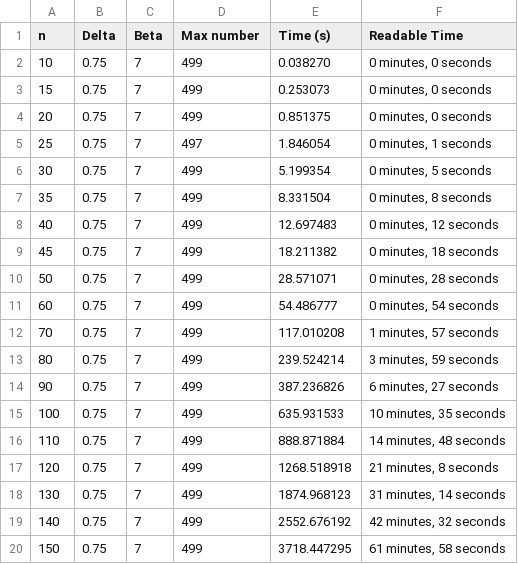
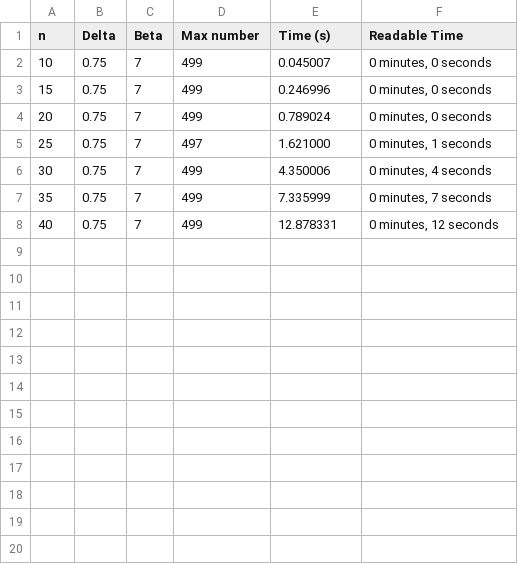
Before and after one commit to LawlietIW/Implementation_of_BKZ_and_other_algorithms, a CSV file: Code/TestingSpeed/Timing/IL_IE/ImprovedLLLImprovedENUM_readable.csv, drawn as a sheet.

Commit message:
just to save the version I did all testing on

```diff
--- a/Code/TestingSpeed/Timing/IL_IE/ImprovedLLLImprovedENUM_readable.csv
+++ b/Code/TestingSpeed/Timing/IL_IE/ImprovedLLLImprovedENUM_readable.csv
@@ -1,20 +1,8 @@
 n,Delta,Beta,Max number,Time (s),Readable Time
-10,0.75,7,499,0.038270,"0 minutes, 0 seconds"
-15,0.75,7,499,0.253073,"0 minutes, 0 seconds"
-20,0.75,7,499,0.851375,"0 minutes, 0 seconds"
-25,0.75,7,497,1.846054,"0 minutes, 1 seconds"
-30,0.75,7,499,5.199354,"0 minutes, 5 seconds"
-35,0.75,7,499,8.331504,"0 minutes, 8 seconds"
-40,0.75,7,499,12.697483,"0 minutes, 12 seconds"
-45,0.75,7,499,18.211382,"0 minutes, 18 seconds"
-50,0.75,7,499,28.571071,"0 minutes, 28 seconds"
-60,0.75,7,499,54.486777,"0 minutes, 54 seconds"
-70,0.75,7,499,117.010208,"1 minutes, 57 seconds"
-80,0.75,7,499,239.524214,"3 minutes, 59 seconds"
-90,0.75,7,499,387.236826,"6 minutes, 27 seconds"
-100,0.75,7,499,635.931533,"10 minutes, 35 seconds"
-110,0.75,7,499,888.871884,"14 minutes, 48 seconds"
-120,0.75,7,499,1268.518918,"21 minutes, 8 seconds"
-130,0.75,7,499,1874.968123,"31 minutes, 14 seconds"
-140,0.75,7,499,2552.676192,"42 minutes, 32 seconds"
-150,0.75,7,499,3718.447295,"61 minutes, 58 seconds"
+10,0.75,7,499,0.045007,"0 minutes, 0 seconds"
+15,0.75,7,499,0.246996,"0 minutes, 0 seconds"
+20,0.75,7,499,0.789024,"0 minutes, 0 seconds"
+25,0.75,7,497,1.621000,"0 minutes, 1 seconds"
+30,0.75,7,499,4.350006,"0 minutes, 4 seconds"
+35,0.75,7,499,7.335999,"0 minutes, 7 seconds"
+40,0.75,7,499,12.878331,"0 minutes, 12 seconds"
```
Also changed, not shown: Code/TestingSpeed/Timing/IL_IE/ENUM_times_latex.csv, Code/TestingSpeed/Timing/IL_IE/ENUM_times_readable.csv, 15 other files.
